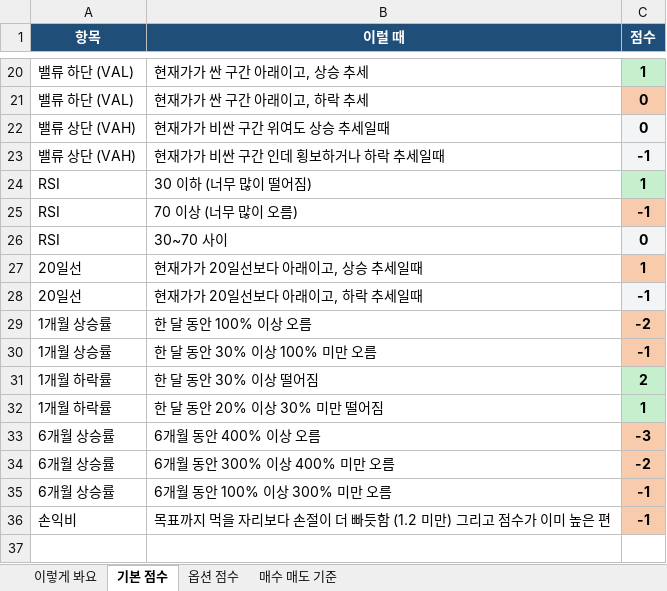
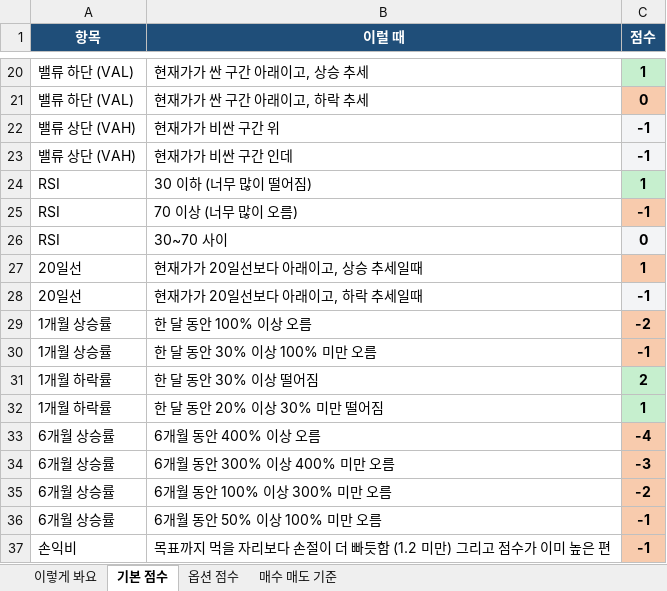
Before and after one commit to placideminent/trade-advisor, an Excel workbook: 규칙_점수표_v52.xlsx, sheet 기본 점수, drawn as a sheet; only a part is shown, gaps mark what is left out; values as stored, in another font and other column widths than the file's, no borders; removed rows and columns are numbered as before the commit, all else as after; the diff names each change by its address in the sheet, - before the commit and + after, or states it on an @@ line.

```diff
--- a/규칙_점수표_v52.xlsx (sheet 기본 점수)
+++ b/규칙_점수표_v52.xlsx (sheet 기본 점수)
-row 22: 밸류 상단 (VAH) | 현재가가 비싼 구간 위여도 상승 추세일때 | 0
+row 22: 밸류 상단 (VAH) | 현재가가 비싼 구간 위 | -1
-B23 (이럴 때): 현재가가 비싼 구간 인데 횡보하거나 하락 추세일때
+B23 (이럴 때): 현재가가 비싼 구간 인데
-C33 (점수): -3
+C33 (점수): -4
-C34 (점수): -2
+C34 (점수): -3
-C35 (점수): -1
+C35 (점수): -2
+row 36: 6개월 상승률 | 6개월 동안 50% 이상 100% 미만 오름 | -1
```
Also changed, not shown: 4 other files.
